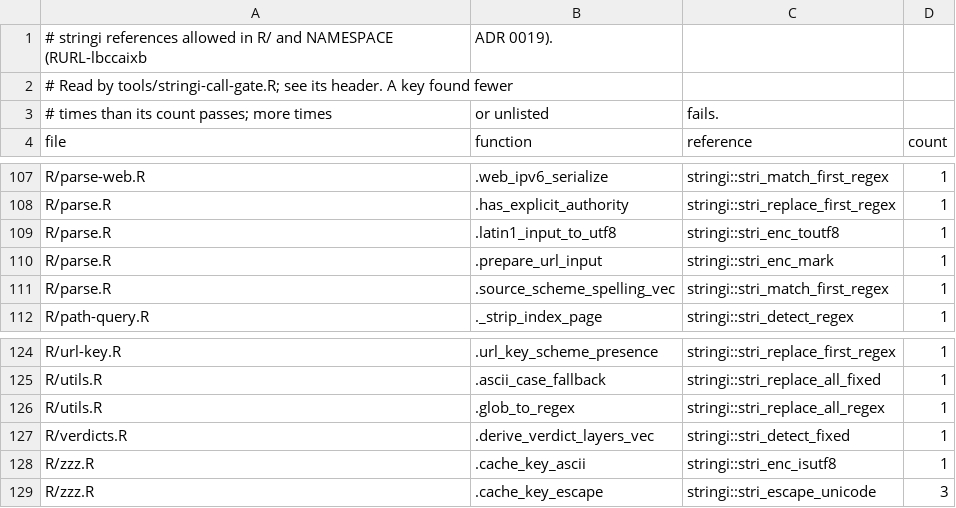
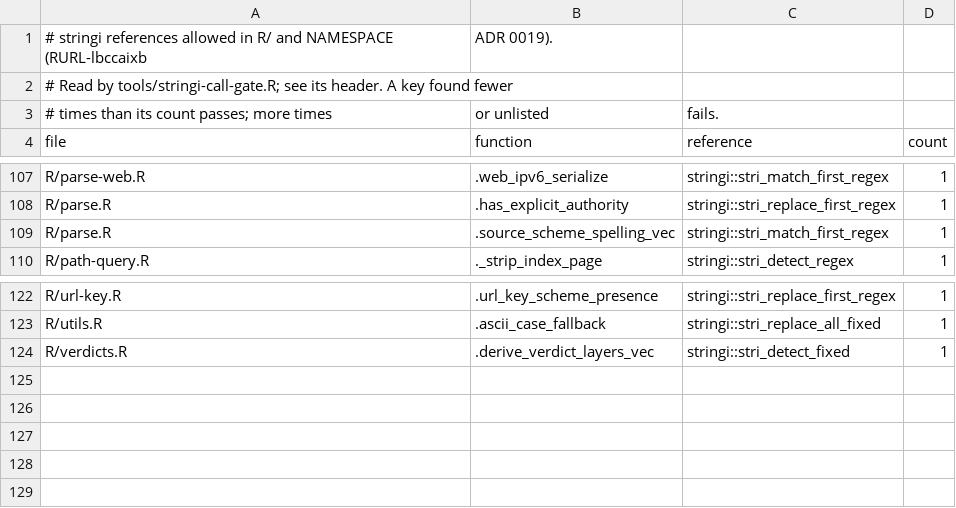
Before and after one commit to bart-turczynski/rurl, a CSV file: tools/stringi-call-allowlist.csv, drawn as a sheet; only a part is shown, gaps mark what is left out; the diff names each change by its address in the sheet, - before the commit and + after, or states it on an @@ line.

```diff
--- a/tools/stringi-call-allowlist.csv
+++ b/tools/stringi-call-allowlist.csv
-row 109: R/parse.R | .latin1_input_to_utf8 | stringi::stri_enc_toutf8 | 1
-row 110: R/parse.R | .prepare_url_input | stringi::stri_enc_mark | 1
-row 126: R/utils.R | .glob_to_regex | stringi::stri_replace_all_regex | 1
-row 128: R/zzz.R | .cache_key_ascii | stringi::stri_enc_isutf8 | 1
-row 129: R/zzz.R | .cache_key_escape | stringi::stri_escape_unicode | 3
```
Also changed, not shown: 1 other file.
